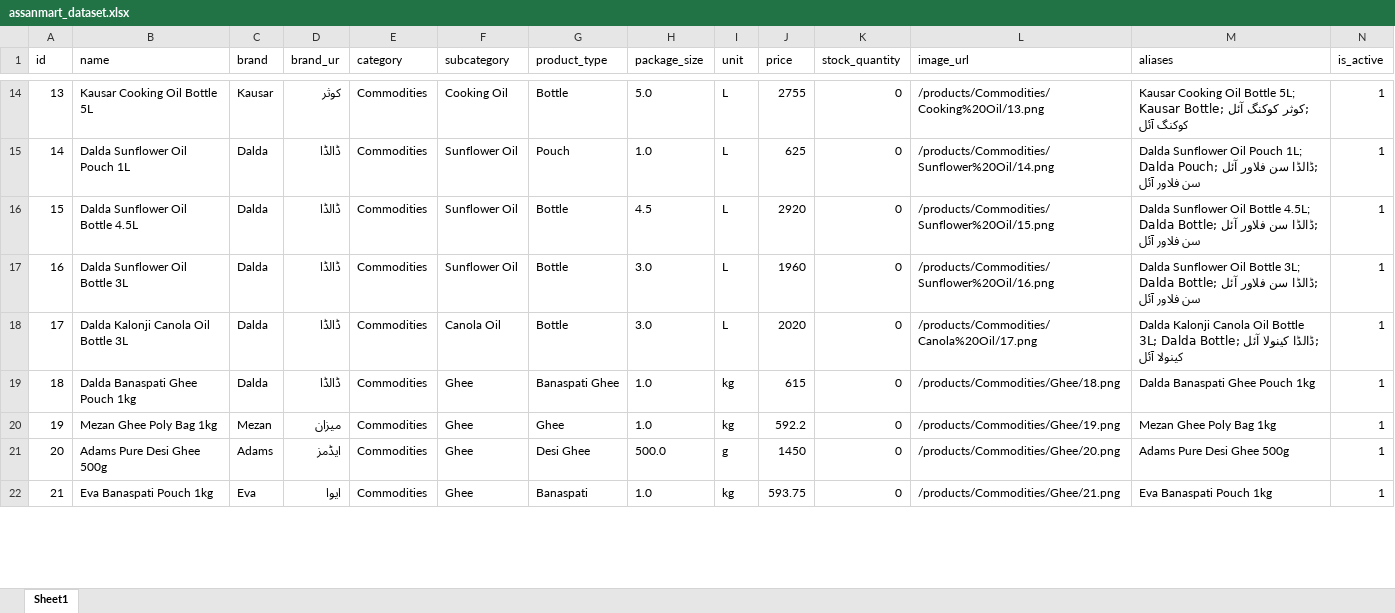
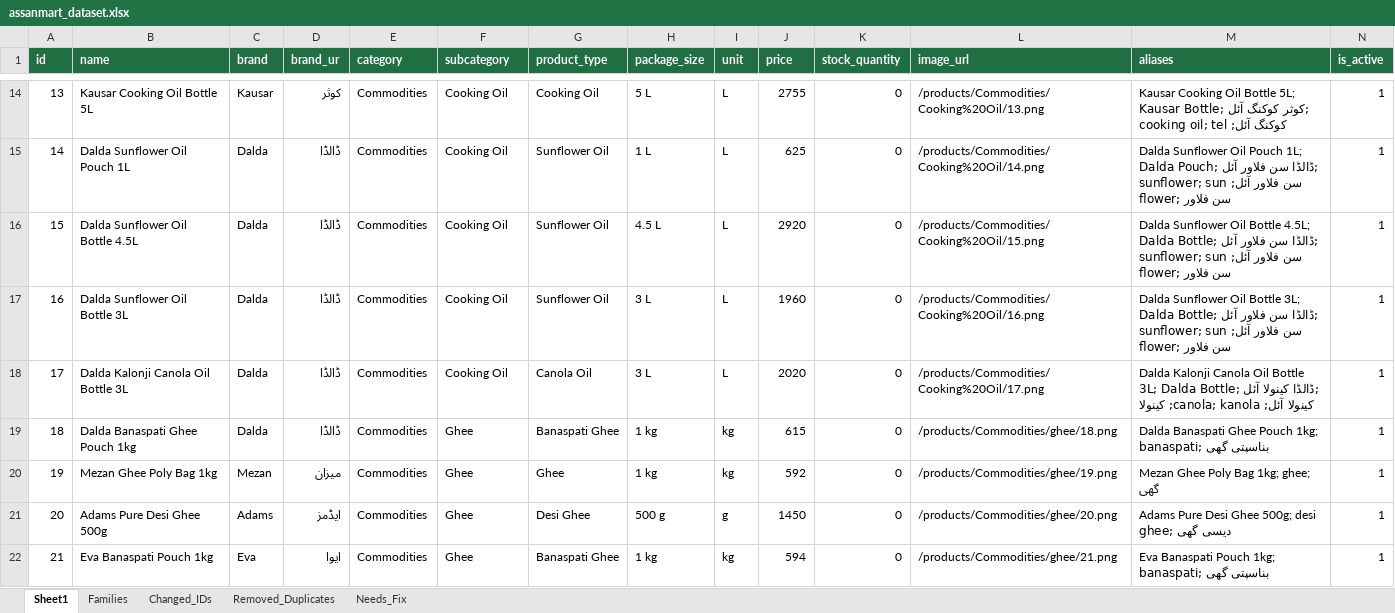
Before and after one commit to Komal-atif/assaanmart-fyp, an Excel workbook: data/assanmart_dataset.xlsx, sheet Sheet1, drawn as a sheet; only a part is shown, gaps mark what is left out; values as stored, in another font and other column widths than the file's, no borders; the diff covers the shown part only; the diff names each change by its address in the sheet, - before the commit and + after, or states it on an @@ line.

Commit message:
Clean dataset (ids, families, Urdu names) and improve item matching and quantity handling

```diff
--- a/data/assanmart_dataset.xlsx (sheet Sheet1)
+++ b/data/assanmart_dataset.xlsx (sheet Sheet1)
+sheet tab: Families
+sheet tab: Changed_IDs
+sheet tab: Removed_Duplicates
+sheet tab: Needs_Fix
@@ A1:N1 fill: none → #1F6F43, bold: off → on, text colour: black → #FFFFFF @@
-G14 (product_type): Bottle
+G14 (product_type): Cooking Oil
-H14 (package_size): 5.0
+H14 (package_size): 5 L
-M14 (aliases): …آئل; کوکنگ آئل
+M14 (aliases): …آئل; کوکنگ آئل; cooking oil; tel
-F15:F17 (subcategory): Sunflower Oil
+F15:F17 (subcategory): Cooking Oil
-G15 (product_type): Pouch
+G15 (product_type): Sunflower Oil
-H15 (package_size): 1.0
+H15 (package_size): 1 L
-L15 (image_url): /products/Commodities/Sunflower%20Oil/14.png
+L15 (image_url): /products/Commodities/Cooking%20Oil/14.png
-M15 (aliases): …سن فلاور آئل
+M15 (aliases): …سن فلاور آئل; sunflower; sun flower; سن فلاور
-G16:G17 (product_type): Bottle
+G16:G17 (product_type): Sunflower Oil
-H16 (package_size): 4.5
+H16 (package_size): 4.5 L
-L16 (image_url): /products/Commodities/Sunflower%20Oil/15.png
+L16 (image_url): /products/Commodities/Cooking%20Oil/15.png
-M16 (aliases): …سن فلاور آئل
+M16 (aliases): …سن فلاور آئل; sunflower; sun flower; سن فلاور
-H17:H18 (package_size): 3.0
+H17:H18 (package_size): 3 L
-L17 (image_url): /products/Commodities/Sunflower%20Oil/16.png
+L17 (image_url): /products/Commodities/Cooking%20Oil/16.png
-M17 (aliases): …سن فلاور آئل
+M17 (aliases): …سن فلاور آئل; sunflower; sun flower; سن فلاور
-F18 (subcategory): Canola Oil
+F18 (subcategory): Cooking Oil
-G18 (product_type): Bottle
+G18 (product_type): Canola Oil
-L18 (image_url): /products/Commodities/Canola%20Oil/17.png
+L18 (image_url): /products/Commodities/Cooking%20Oil/17.png
-M18 (aliases): …آئل; کینولا آئل
+M18 (aliases): …آئل; کینولا آئل; canola; kanola; کینولا
-H19:H20 (package_size): 1.0
+H19:H20 (package_size): 1 kg
-L19 (image_url): /products/Commodities/Ghee/18.png
+L19 (image_url): /products/Commodities/ghee/18.png
-M19 (aliases): Dalda Banaspati Ghee Pouch 1kg
+M19 (aliases): Dalda Banaspati Ghee Pouch 1kg; banaspati; بناسپتی گھی
-J20 (price): 592.2
+J20 (price): 592
-L20 (image_url): /products/Commodities/Ghee/19.png
+L20 (image_url): /products/Commodities/ghee/19.png
-M20 (aliases): Mezan Ghee Poly Bag 1kg
+M20 (aliases): Mezan Ghee Poly Bag 1kg; ghee; گھی
-H21 (package_size): 500.0
+H21 (package_size): 500 g
-L21 (image_url): /products/Commodities/Ghee/20.png
+L21 (image_url): /products/Commodities/ghee/20.png
-M21 (aliases): Adams Pure Desi Ghee 500g
+M21 (aliases): Adams Pure Desi Ghee 500g; desi ghee; دیسی گھی
-G22 (product_type): Banaspati
+G22 (product_type): Banaspati Ghee
-H22 (package_size): 1.0
+H22 (package_size): 1 kg
-J22 (price): 593.75
+J22 (price): 594
-L22 (image_url): /products/Commodities/Ghee/21.png
+L22 (image_url): /products/Commodities/ghee/21.png
-M22 (aliases): Eva Banaspati Pouch 1kg
+M22 (aliases): Eva Banaspati Pouch 1kg; banaspati; بناسپتی گھی
```
Also changed, not shown: 11 added rows, 11 removed rows and 1466 edited cells elsewhere in this sheet, 3 other files.
